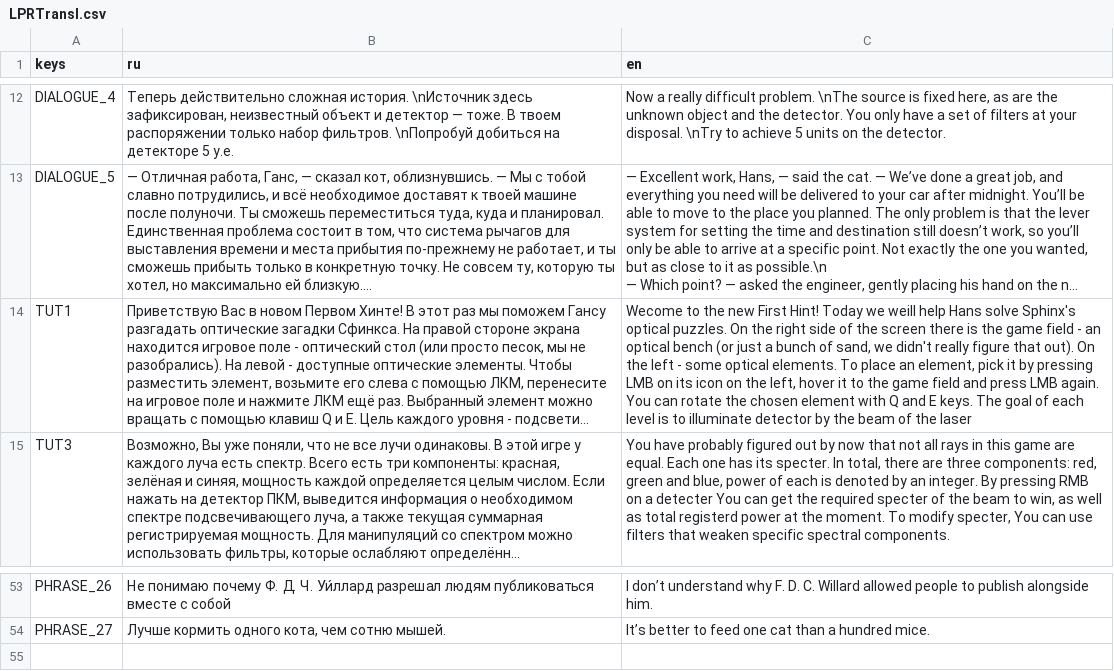
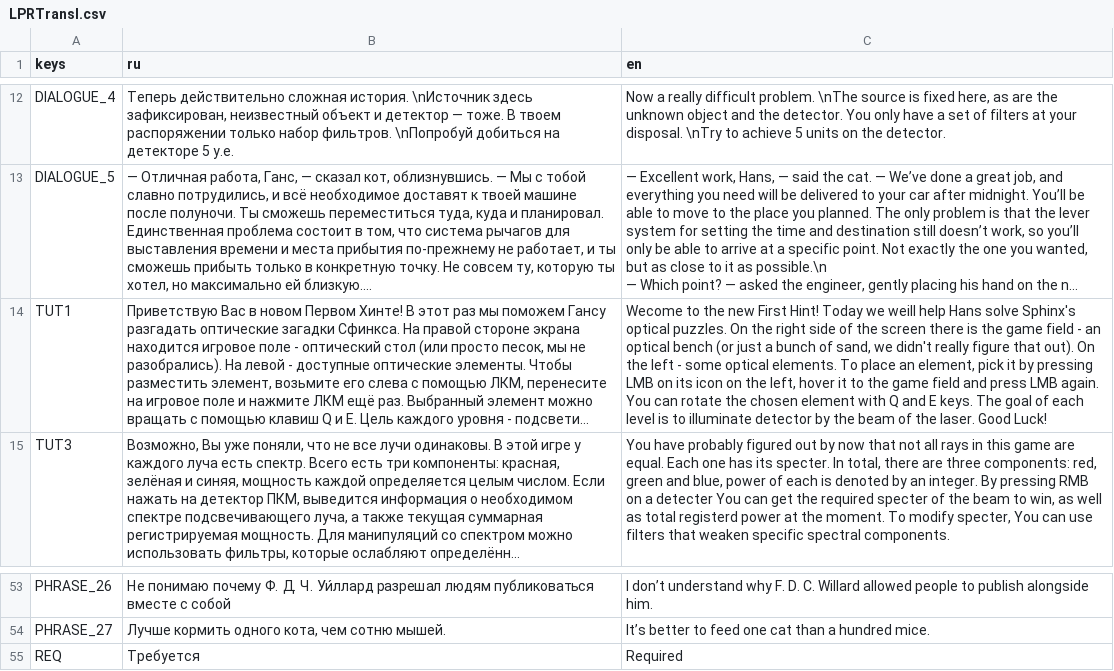
Before and after one commit to apBUSampK/lpr-cup-6-game, a CSV file: UI_ASSETS/UI КЛФИ Сфинкс/LPRTransl.csv, drawn as a sheet; only a part is shown, gaps mark what is left out; long unchanged cells end in …; the diff names each change by its address in the sheet, - before the commit and + after, or states it on an @@ line.

```diff
--- a/UI_ASSETS/UI КЛФИ Сфинкс/LPRTransl.csv
+++ b/UI_ASSETS/UI КЛФИ Сфинкс/LPRTransl.csv
-C14 (en): …of the laser
+C14 (en): …of the laser. Good Luck!
+row 55: REQ | Требуется | Required
```
Also changed, not shown: 8 other files.
